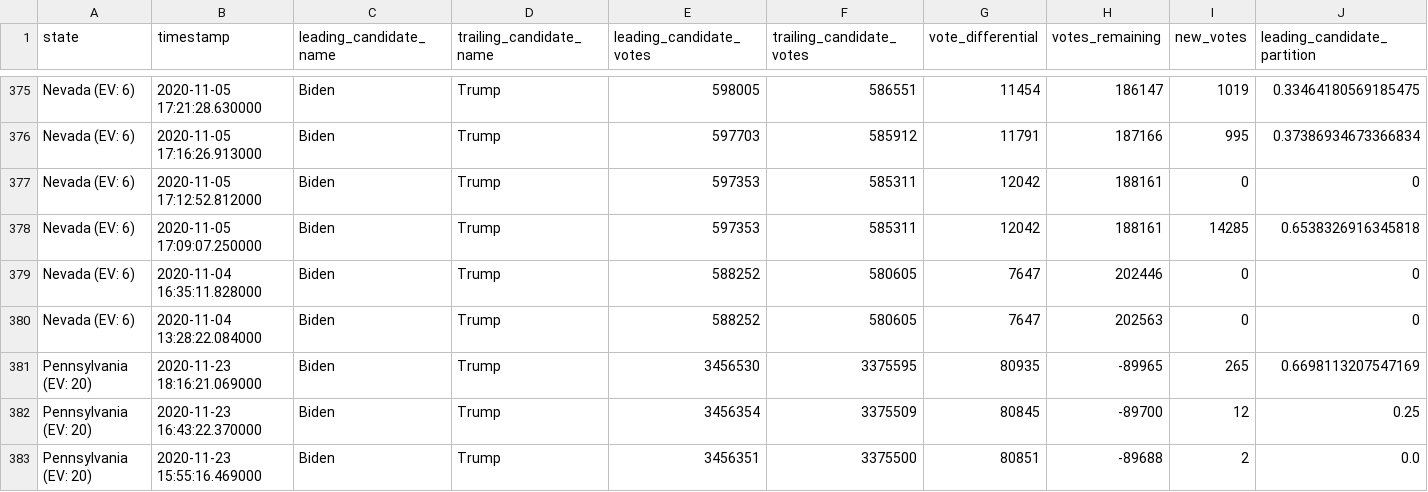
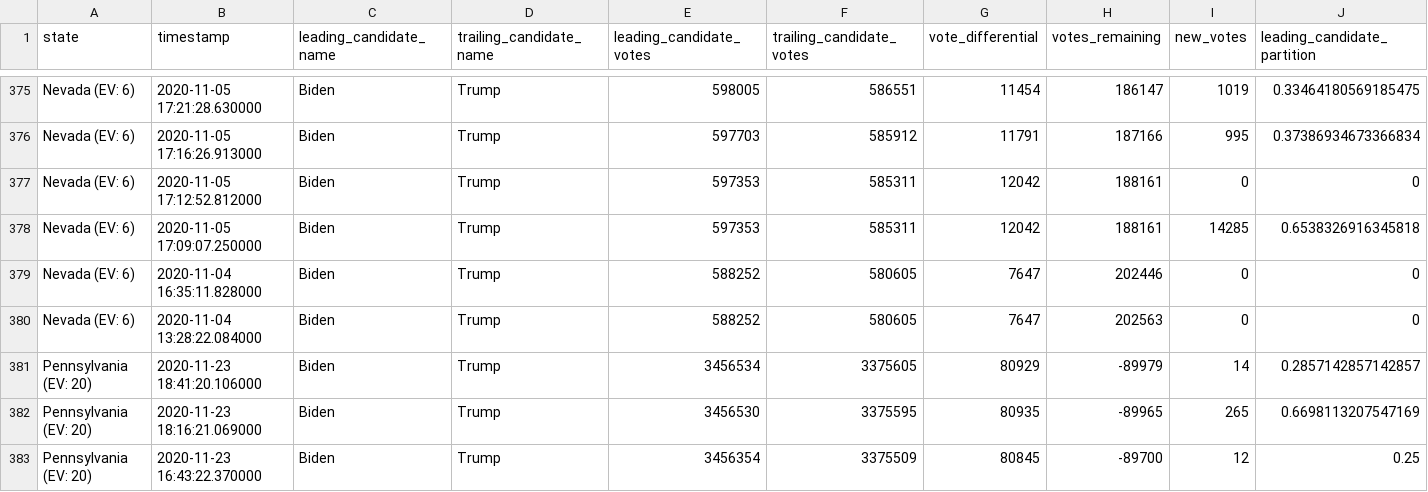
Before and after one commit to hugovk/nyt-2020-election-scraper, a CSV file: battleground-state-changes.csv, drawn as a sheet; only a part is shown, gaps mark what is left out; the shorter side is filled out with more unchanged rows; rows hold the shown columns only; the diff names each change by its address in the sheet, - before the commit and + after, or states it on an @@ line.

```diff
--- a/battleground-state-changes.csv
+++ b/battleground-state-changes.csv
+row 381: Pennsylvania (EV: 20) | 2020-11-23 18:41:20.106000 | Biden | Trump | 3456534 | 3375605 | 80929 | -89979 | 14 | 0.2857142857142857
```
Also changed, not shown: 4 other files.
